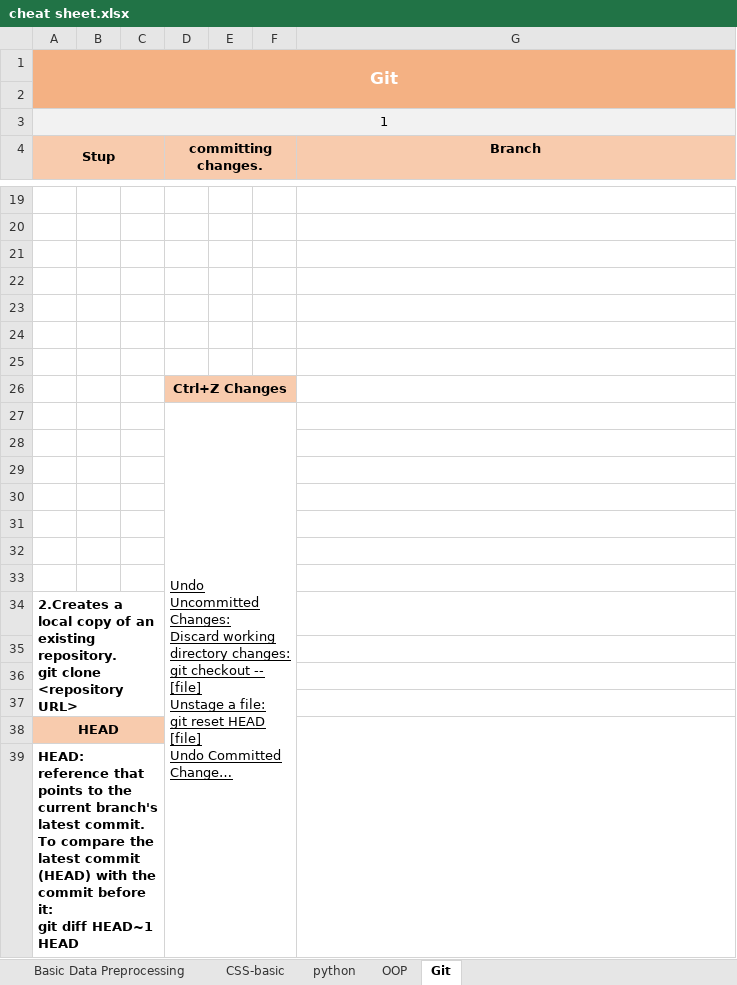
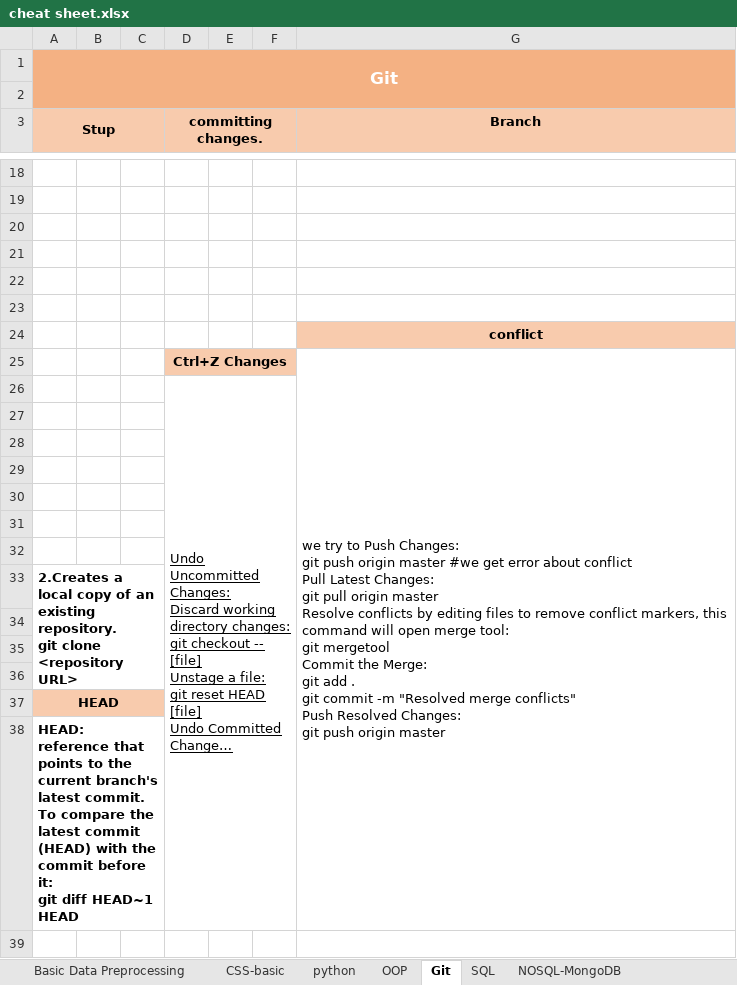
Before and after one commit to melikaabedikoupaei/cheat_sheet, an Excel workbook: cheat sheet.xlsx, sheet Git, drawn as a sheet; only a part is shown, gaps mark what is left out; long unchanged cells end in …; values as stored, in another font and other column widths than the file's, no borders; removed rows and columns are numbered as before the commit, all else as after; ↵ is a line break in a cell; the diff names each change by its address in the sheet, - before the commit and + after, or states it on an @@ line.

Commit message:
add sql and mongodb cheatsheet

```diff
--- a/cheat sheet.xlsx (sheet Git)
+++ b/cheat sheet.xlsx (sheet Git)
+sheet tab: SQL
+sheet tab: NOSQL-MongoDB
-row 3: 1
-G24 (Branch): (empty)
+G24 (Branch): conflict
-G24 fill: none
+G24 fill: #F8CBAD
-G25 (Branch): (empty)
+G25 (Branch): we try to Push Changes: ↵ git push origin master #we get error about conflict ↵ Pull Latest Changes: ↵ git pull origin master ↵ Resolve conflicts by editing files to remove conflict markers, this command will open merge tool: ↵ git mergetool ↵ Commit the Merge: ↵ git add . ↵ git commit -m "Resolved merge conflicts" ↵ Push Resolved Changes: ↵ git push origin master
+G25:G38 merged
-G38:G39 merged
```
Also changed, not shown: 5 other files.
